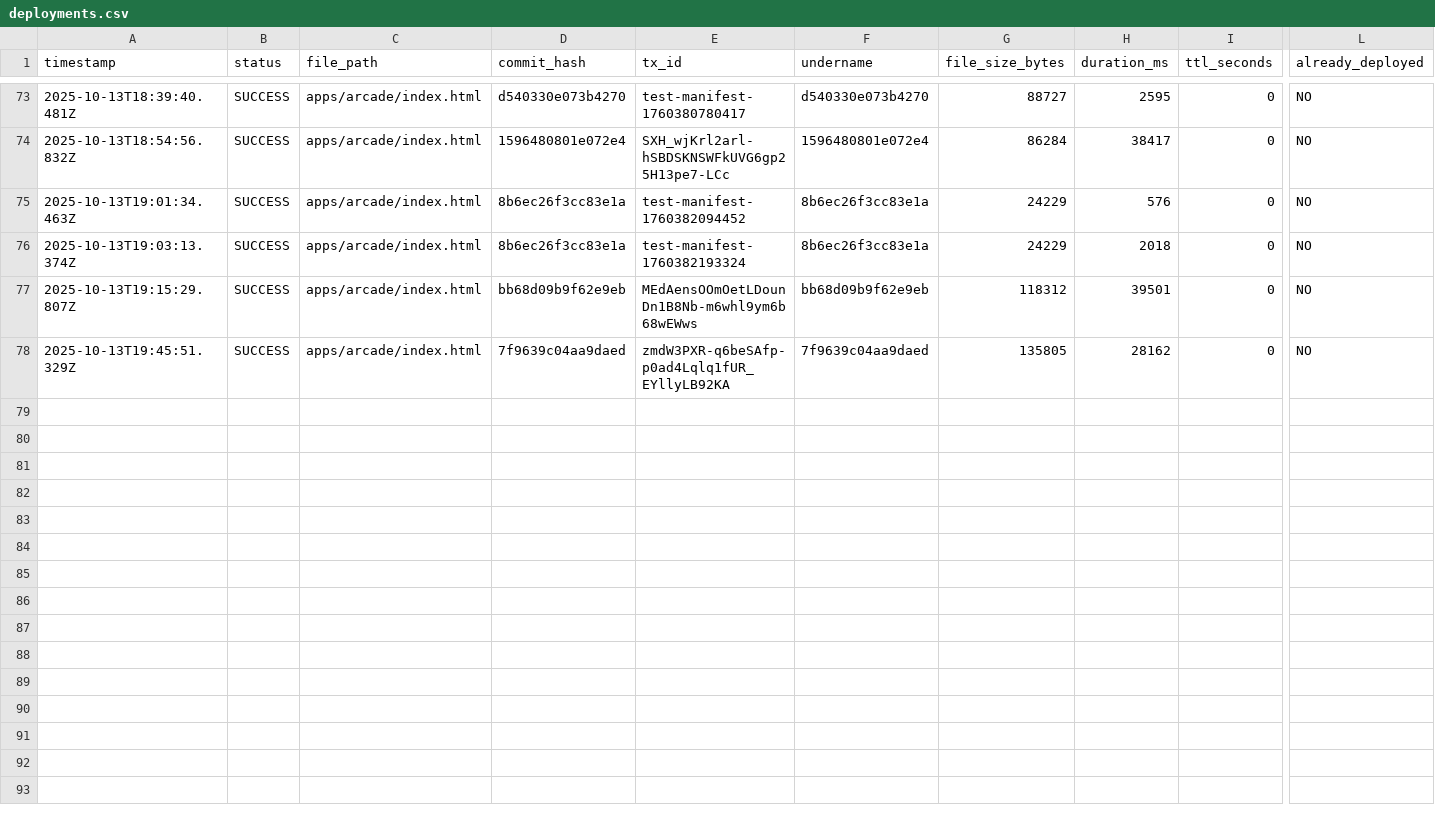
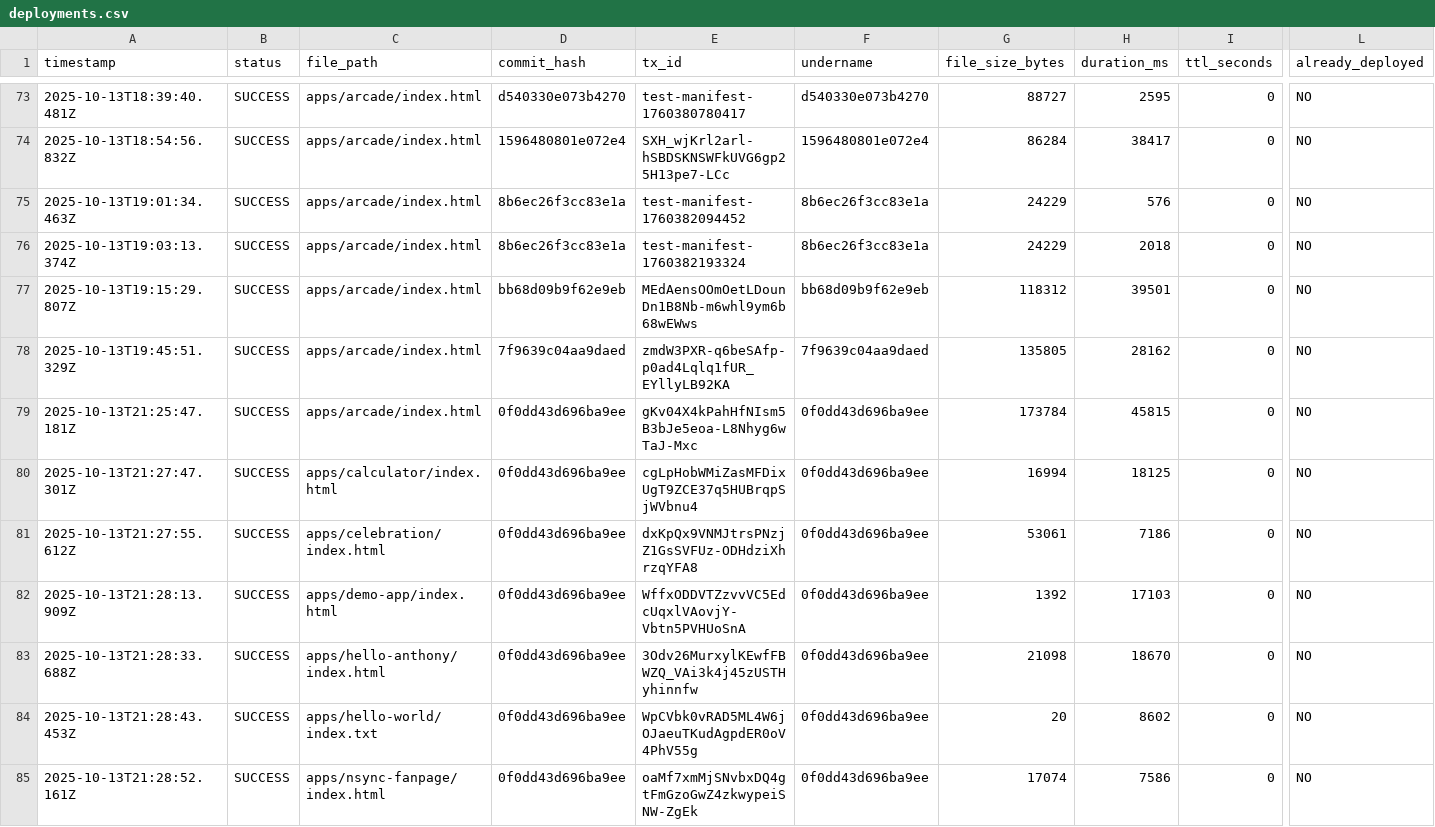
Before and after one commit to JonnieSparkles/app-factory, a CSV file: logs/deployments.csv, drawn as a sheet; only a part is shown, gaps mark what is left out; rows hold the shown columns only; the diff names each change by its address in the sheet, - before the commit and + after, or states it on an @@ line.

```diff
--- a/logs/deployments.csv
+++ b/logs/deployments.csv
+row 79: 2025-10-13T21:25:47.181Z | SUCCESS | apps/arcade/index.html | 0f0dd43d696ba9ee | gKv04X4kPahHfNIsm5B3bJe5eoa-L8Nhyg6wTaJ-Mxc | 0f0dd43d696ba9ee | 173784 | 45815 | 0 | NO
+row 80: 2025-10-13T21:27:47.301Z | SUCCESS | apps/calculator/index.html | 0f0dd43d696ba9ee | cgLpHobWMiZasMFDixUgT9ZCE37q5HUBrqpSjWVbnu4 | 0f0dd43d696ba9ee | 16994 | 18125 | 0 | NO
+row 81: 2025-10-13T21:27:55.612Z | SUCCESS | apps/celebration/index.html | 0f0dd43d696ba9ee | dxKpQx9VNMJtrsPNzjZ1GsSVFUz-ODHdziXhrzqYFA8 | 0f0dd43d696ba9ee | 53061 | 7186 | 0 | NO
+row 82: 2025-10-13T21:28:13.909Z | SUCCESS | apps/demo-app/index.html | 0f0dd43d696ba9ee | WffxODDVTZzvvVC5EdcUqxlVAovjY-Vbtn5PVHUoSnA | 0f0dd43d696ba9ee | 1392 | 17103 | 0 | NO
+row 83: 2025-10-13T21:28:33.688Z | SUCCESS | apps/hello-anthony/index.html | 0f0dd43d696ba9ee | 3Odv26MurxylKEwfFBWZQ_VAi3k4j45zUSTHyhinnfw | 0f0dd43d696ba9ee | 21098 | 18670 | 0 | NO
+row 84: 2025-10-13T21:28:43.453Z | SUCCESS | apps/hello-world/index.txt | 0f0dd43d696ba9ee | WpCVbk0vRAD5ML4W6jOJaeuTKudAgpdER0oV4PhV55g | 0f0dd43d696ba9ee | 20 | 8602 | 0 | NO
+row 85: 2025-10-13T21:28:52.161Z | SUCCESS | apps/nsync-fanpage/index.html | 0f0dd43d696ba9ee | oaMf7xmMjSNvbxDQ4gtFmGzoGwZ4zkwypeiSNW-ZgEk | 0f0dd43d696ba9ee | 17074 | 7586 | 0 | NO
```
Also changed, not shown: 15 other files.
